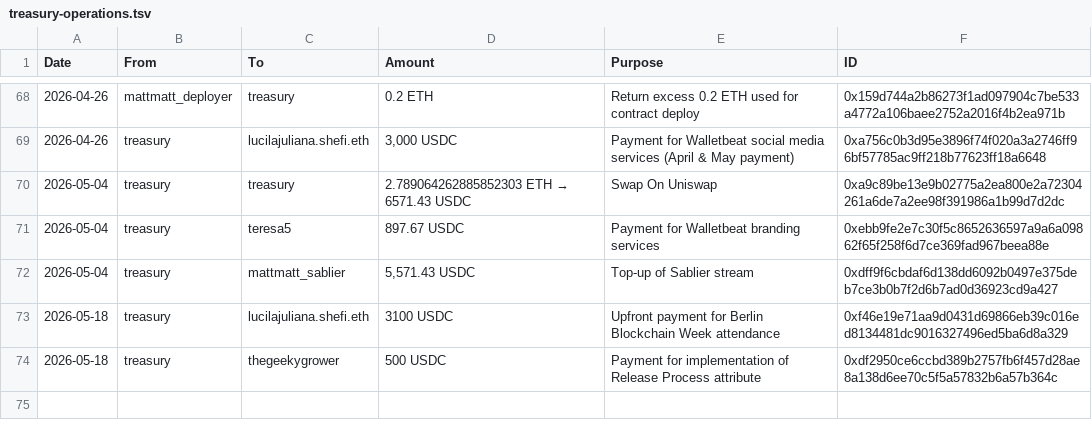
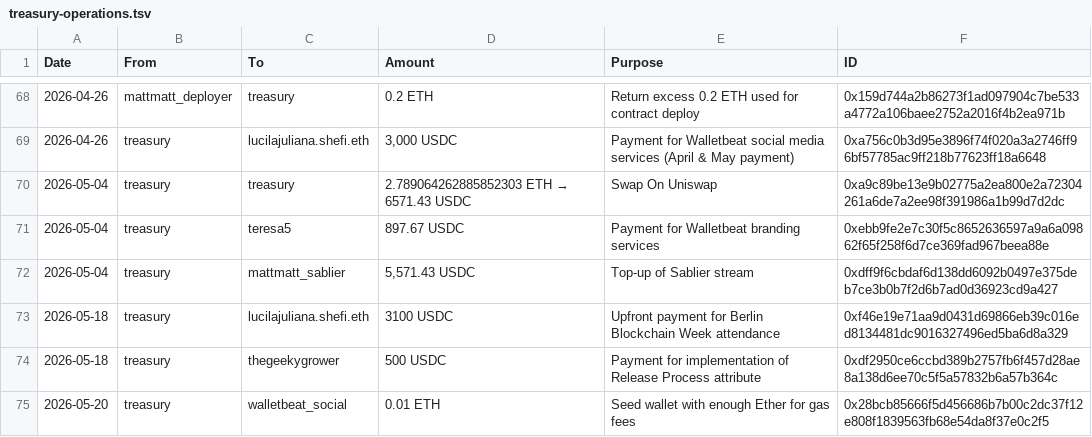
Before and after one commit to walletbeat/walletbeat, a TSV file: governance/treasury/treasury-operations.tsv, drawn as a sheet; only a part is shown, gaps mark what is left out; the diff names each change by its address in the sheet, - before the commit and + after, or states it on an @@ line.

```diff
--- a/governance/treasury/treasury-operations.tsv
+++ b/governance/treasury/treasury-operations.tsv
+row 75: 2026-05-20 | treasury | walletbeat_social | 0.01 ETH | Seed wallet with enough Ether for gas fees | 0x28bcb85666f5d456686b7b00c2dc37f12e808f1839563fb68e54da8f37e0c2f5
```
Also changed, not shown: governance/treasury/addresses.tsv, 1 other file.
